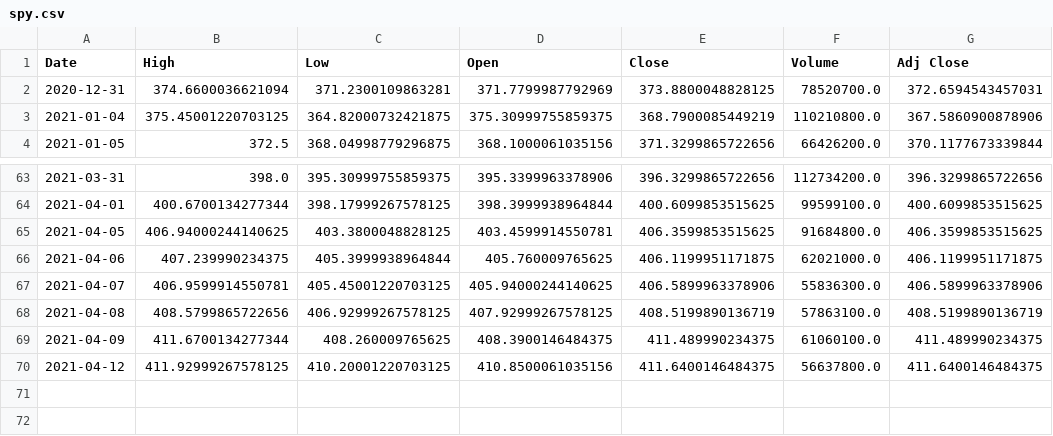
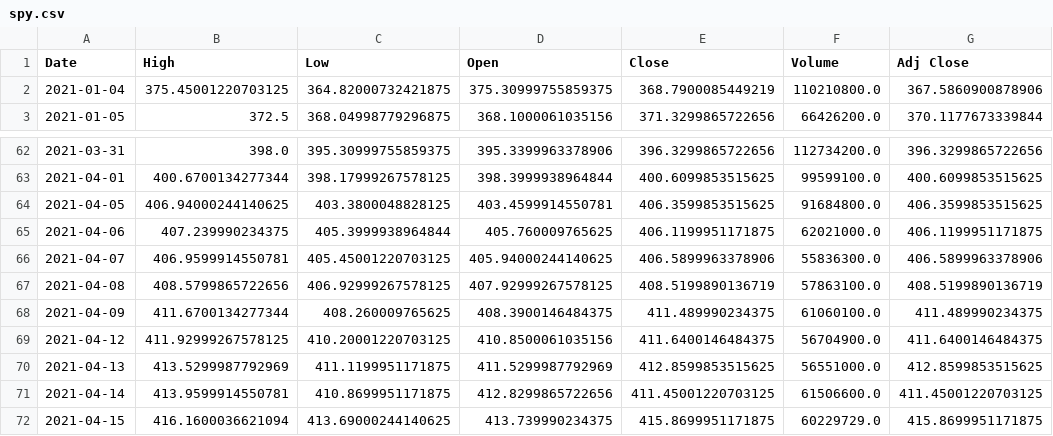
Before and after one commit to junyoung-sim/sltm, a CSV file: data/spy.csv, drawn as a sheet; only a part is shown, gaps mark what is left out.

```diff
--- a/data/spy.csv
+++ b/data/spy.csv
@@ -1,3 +1,2 @@
 Date,High,Low,Open,Close,Volume,Adj Close
-2020-12-31,374.6600036621094,371.2300109863281,371.7799987792969,373.8800048828125,78520700.0,372.6594543457031
 2021-01-04,375.45001220703125,364.82000732421875,375.30999755859375,368.7900085449219,110210800.0,367.5860900878906
@@ -69,2 +68,5 @@ Date,High,Low,Open,Close,Volume,Adj Close
 2021-04-09,411.6700134277344,408.260009765625,408.3900146484375,411.489990234375,61060100.0,411.489990234375
-2021-04-12,411.92999267578125,410.20001220703125,410.8500061035156,411.6400146484375,56637800.0,411.6400146484375
+2021-04-12,411.92999267578125,410.20001220703125,410.8500061035156,411.6400146484375,56704900.0,411.6400146484375
+2021-04-13,413.5299987792969,411.1199951171875,411.5299987792969,412.8599853515625,56551000.0,412.8599853515625
+2021-04-14,413.9599914550781,410.8699951171875,412.8299865722656,411.45001220703125,61506600.0,411.45001220703125
+2021-04-15,416.1600036621094,413.69000244140625,413.739990234375,415.8699951171875,60229729.0,415.8699951171875
```
Also changed, not shown: data/dia.csv, 19 other files.
